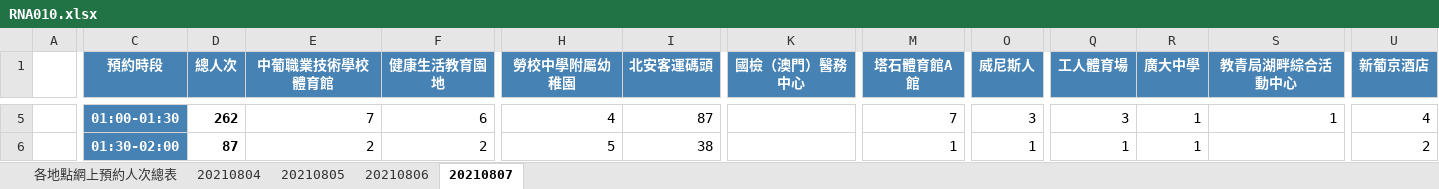
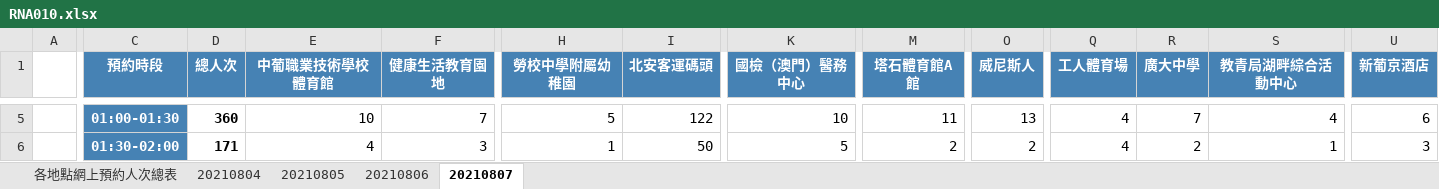
Before and after one commit to adamzerg/datasciencecoursera, an Excel workbook: Exploratory Data Analysis/RNA010.xlsx, sheet 20210807, drawn as a sheet; only a part is shown, gaps mark what is left out; values as stored, in another font and other column widths than the file's, no borders; the diff covers the shown part only; the diff names each change by its address in the sheet, - before the commit and + after, or states it on an @@ line.

```diff
--- a/Exploratory Data Analysis/RNA010.xlsx (sheet 20210807)
+++ b/Exploratory Data Analysis/RNA010.xlsx (sheet 20210807)
-D5 (總人次): 262
+D5 (總人次): 360
-E5 (中葡職業技術學校體育館): 7
+E5 (中葡職業技術學校體育館): 10
-F5 (健康生活教育園地): 6
+F5 (健康生活教育園地): 7
-H5 (勞校中學附屬幼稚園): 4
+H5 (勞校中學附屬幼稚園): 5
-I5 (北安客運碼頭): 87
+I5 (北安客運碼頭): 122
-K5 (國檢（澳門）醫務中心): (empty)
+K5 (國檢（澳門）醫務中心): 10
-M5 (塔石體育館A館): 7
+M5 (塔石體育館A館): 11
-O5 (威尼斯人): 3
+O5 (威尼斯人): 13
-Q5 (工人體育場): 3
+Q5 (工人體育場): 4
-R5 (廣大中學): 1
+R5 (廣大中學): 7
-S5 (教青局湖畔綜合活動中心): 1
+S5 (教青局湖畔綜合活動中心): 4
-U5 (新葡京酒店): 4
+U5 (新葡京酒店): 6
-D6 (總人次): 87
+D6 (總人次): 171
-E6 (中葡職業技術學校體育館): 2
+E6 (中葡職業技術學校體育館): 4
-F6 (健康生活教育園地): 2
+F6 (健康生活教育園地): 3
-H6 (勞校中學附屬幼稚園): 5
+H6 (勞校中學附屬幼稚園): 1
-I6 (北安客運碼頭): 38
+I6 (北安客運碼頭): 50
-K6 (國檢（澳門）醫務中心): (empty)
+K6 (國檢（澳門）醫務中心): 5
-M6 (塔石體育館A館): 1
+M6 (塔石體育館A館): 2
-O6 (威尼斯人): 1
+O6 (威尼斯人): 2
-Q6 (工人體育場): 1
+Q6 (工人體育場): 4
-R6 (廣大中學): 1
+R6 (廣大中學): 2
-S6 (教青局湖畔綜合活動中心): (empty)
+S6 (教青局湖畔綜合活動中心): 1
-U6 (新葡京酒店): 2
+U6 (新葡京酒店): 3
```
Also changed, not shown: 1 added row, 1 removed row and 461 edited cells elsewhere in this sheet, sheet 20210806, sheet 20210805, sheet 各地點網上預約人次總表, 5 other files.
